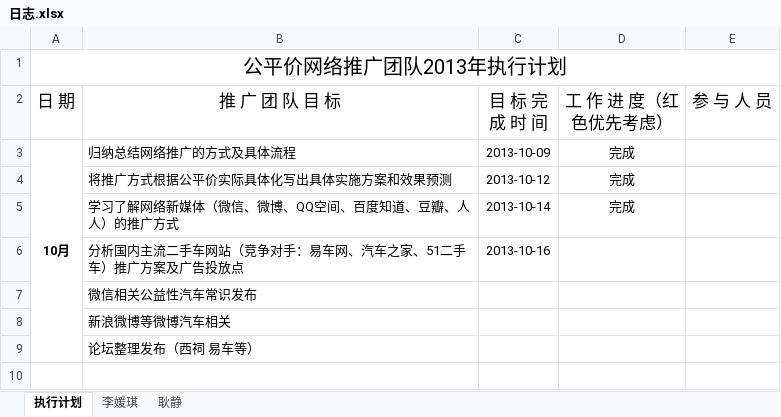
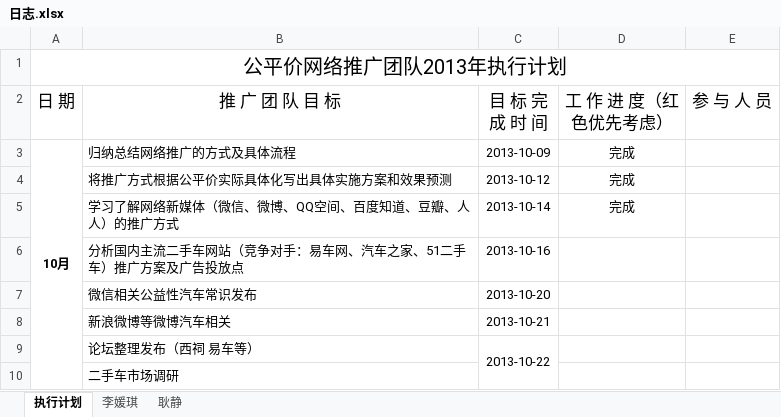
Before and after one commit to my52486002/tuiguang, an Excel workbook: 日志.xlsx, sheet 执行计划, drawn as a sheet; values as stored, in another font and other column widths than the file's, no borders; the diff names each change by its address in the sheet, - before the commit and + after, or states it on an @@ line.

```diff
--- a/日志.xlsx (sheet 执行计划)
+++ b/日志.xlsx (sheet 执行计划)
-C7 (目 标 完 成 时 间): (empty)
+C7 (目 标 完 成 时 间): 2013-10-20
-C8 (目 标 完 成 时 间): (empty)
+C8 (目 标 完 成 时 间): 2013-10-21
-C9 (目 标 完 成 时 间): (empty)
+C9 (目 标 完 成 时 间): 2013-10-22
+C9:C10 merged
+row 10:  | 二手车市场调研
```
Also changed, not shown: sheet 耿静, 1 other file.
